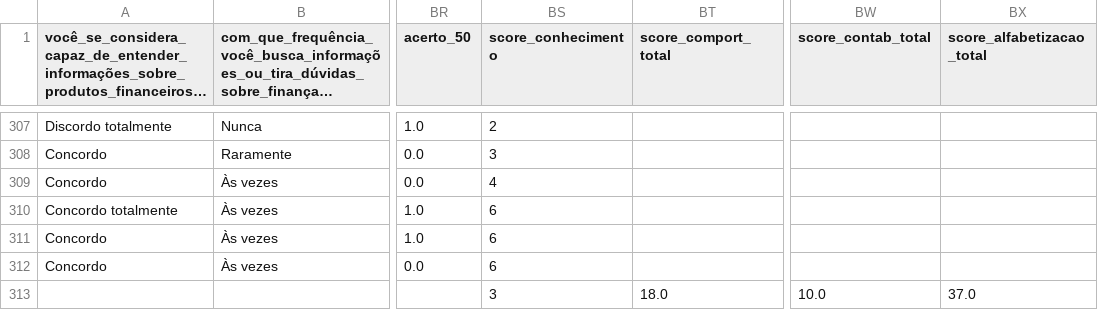
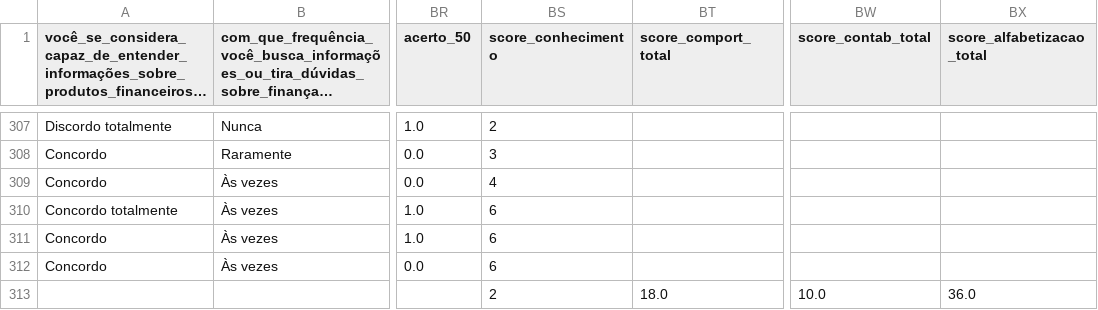
Before and after one commit to lelispedro82/bem-estar-financeiro-app, a CSV file: dados_resumo.csv, drawn as a sheet; only a part is shown, gaps mark what is left out; long unchanged cells end in …; the diff names each change by its address in the sheet, - before the commit and + after, or states it on an @@ line.

Commit message:
Corrige regex Q50 (aceita apenas 6% e 0,06 como corretos)

```diff
--- a/dados_resumo.csv
+++ b/dados_resumo.csv
-BS313 (score_conhecimento): 3
+BS313 (score_conhecimento): 2
-BX313 (score_alfabetizacao_total): 37.0
+BX313 (score_alfabetizacao_total): 36.0
```
Also changed, not shown: 1 other file.
